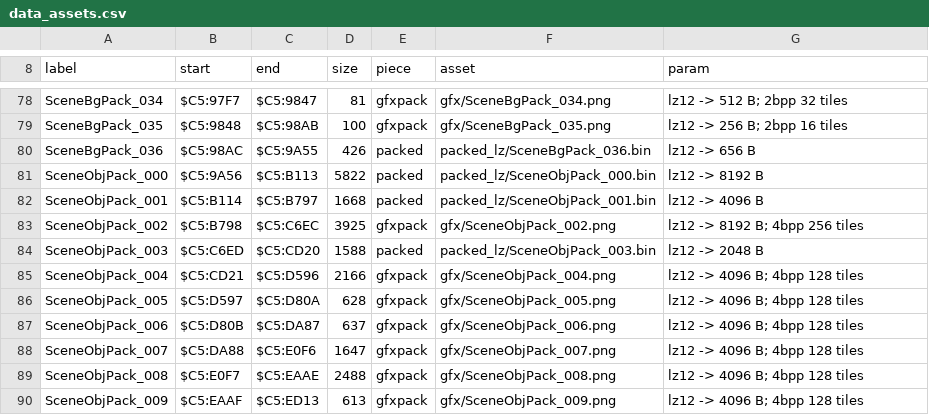
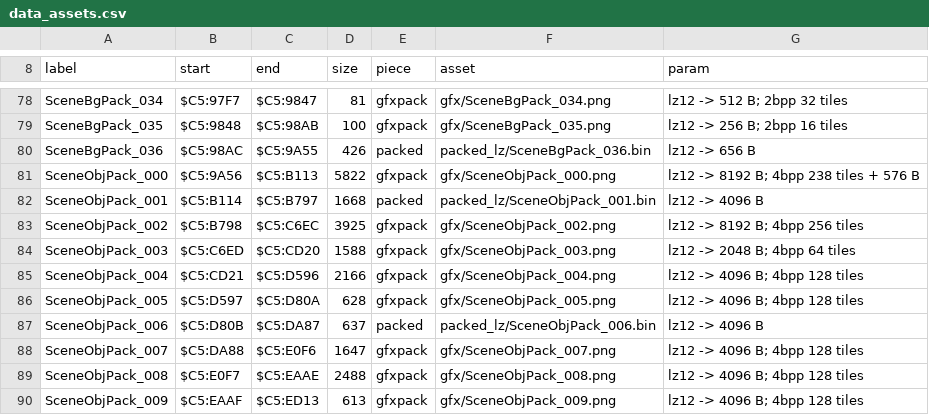
Before and after one commit to ThisIsAkill/ChronoRET, a CSV file: symbols/data_assets.csv, drawn as a sheet; only a part is shown, gaps mark what is left out.

Commit message:
Graphics part 2: the party graphics overwrite sprite slot 2, two fixed sprite packs
- derive_packed models C2Scene_LoadVram's DMA of C2Scene_PartyGfx over
  sprite slot 2: a header's pack there is never shown, and a longer pack
  is read on only up to it. SceneObjPack_006, named only there, stays a
  packed piece.
- The party pack (C2Scene_LoadPartyGfx: character n's $400 B at n x $400
  for n = 0-6, then its $40-B blocks right after, into C2Scene_PartyGfx,
  sent to sprite VRAM $1000) is 4bpp for its first $1DC0 B; the extra
  sprite pack (C2Scene_LoadLocExtraGfx: $800 B to sprite VRAM) is 4bpp.
  484 packs now.
- check()'s comparison with PACKED and its conflicts list are tested with
  stubs, and through check() itself.
- The field proof: Ppu_SetBgLayout's and LocLoad_Unk0960's headers now
  state the call path (LocLoad_DrawMap from Scene_ReloadStep after each
  load and return from bank $C2) and the bases it sets, which the proof
  rests on.
- A pack must pack to its ROM size: the build's refusal and DATA_PLAN say
  so.

```diff
--- a/symbols/data_assets.csv
+++ b/symbols/data_assets.csv
@@ -80,9 +80,9 @@ SceneBgPack_035,$C5:9848,$C5:98AB,100,gfxpack,gfx/SceneBgPack_035.png,lz12 -> 25
 SceneBgPack_036,$C5:98AC,$C5:9A55,426,packed,packed_lz/SceneBgPack_036.bin,lz12 -> 656 B
-SceneObjPack_000,$C5:9A56,$C5:B113,5822,packed,packed_lz/SceneObjPack_000.bin,lz12 -> 8192 B
+SceneObjPack_000,$C5:9A56,$C5:B113,5822,gfxpack,gfx/SceneObjPack_000.png,lz12 -> 8192 B; 4bpp 238 tiles + 576 B
 SceneObjPack_001,$C5:B114,$C5:B797,1668,packed,packed_lz/SceneObjPack_001.bin,lz12 -> 4096 B
 SceneObjPack_002,$C5:B798,$C5:C6EC,3925,gfxpack,gfx/SceneObjPack_002.png,lz12 -> 8192 B; 4bpp 256 tiles
-SceneObjPack_003,$C5:C6ED,$C5:CD20,1588,packed,packed_lz/SceneObjPack_003.bin,lz12 -> 2048 B
+SceneObjPack_003,$C5:C6ED,$C5:CD20,1588,gfxpack,gfx/SceneObjPack_003.png,lz12 -> 2048 B; 4bpp 64 tiles
 SceneObjPack_004,$C5:CD21,$C5:D596,2166,gfxpack,gfx/SceneObjPack_004.png,lz12 -> 4096 B; 4bpp 128 tiles
 SceneObjPack_005,$C5:D597,$C5:D80A,628,gfxpack,gfx/SceneObjPack_005.png,lz12 -> 4096 B; 4bpp 128 tiles
-SceneObjPack_006,$C5:D80B,$C5:DA87,637,gfxpack,gfx/SceneObjPack_006.png,lz12 -> 4096 B; 4bpp 128 tiles
+SceneObjPack_006,$C5:D80B,$C5:DA87,637,packed,packed_lz/SceneObjPack_006.bin,lz12 -> 4096 B
 SceneObjPack_007,$C5:DA88,$C5:E0F6,1647,gfxpack,gfx/SceneObjPack_007.png,lz12 -> 4096 B; 4bpp 128 tiles
```
Also changed, not shown: 7 other files.
